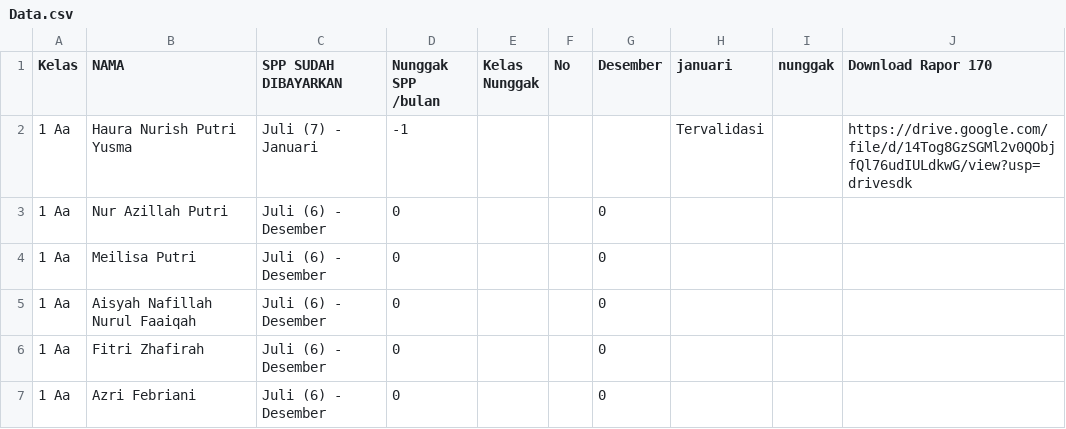
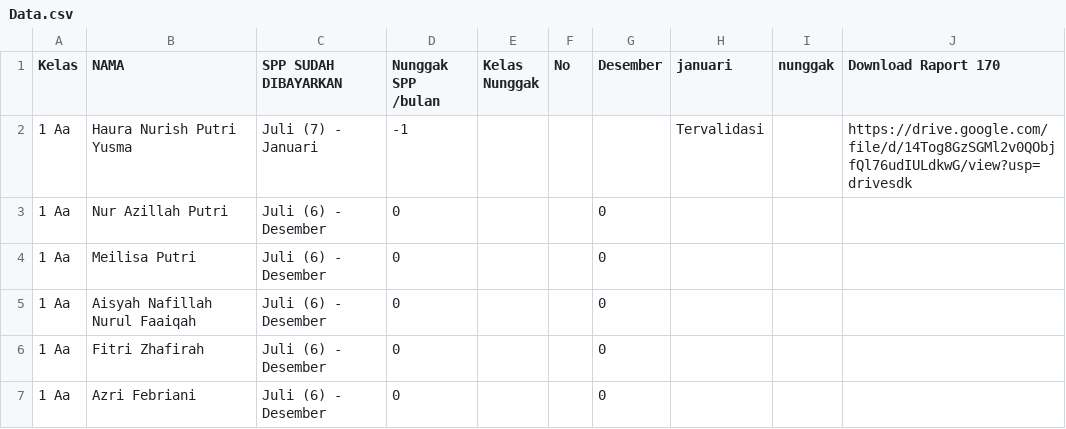
Before and after one commit to Miftahadm/cari2024_19, a CSV file: Data.csv, drawn as a sheet; only a part is shown.

Commit message:
Update Data.csv

```diff
--- a/Data.csv
+++ b/Data.csv
@@ -1,2 +1,2 @@
-Kelas,NAMA,SPP SUDAH DIBAYARKAN,Nunggak SPP /bulan,Kelas Nunggak,No,Desember,januari,nunggak,Download Rapor 170
+Kelas,NAMA,SPP SUDAH DIBAYARKAN,Nunggak SPP /bulan,Kelas Nunggak,No,Desember,januari,nunggak,Download Raport 170
 1 Aa,Haura Nurish Putri Yusma,Juli (7) - Januari,-1,,,,Tervalidasi,,https://drive.google.com/file/d/14Tog8GzSGMl2v0QObjfQl76udIULdkwG/view?usp=drivesdk
```
